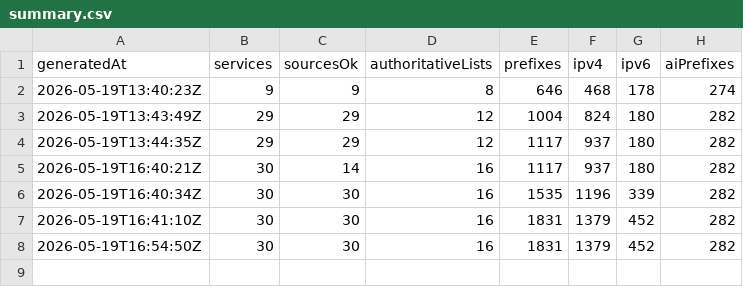
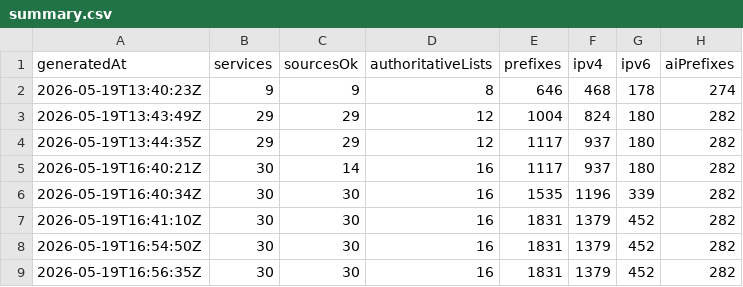
Before and after one commit to ipanalytics/CrawlerScope, a CSV file: data/history/summary.csv, drawn as a sheet.

```diff
--- a/data/history/summary.csv
+++ b/data/history/summary.csv
@@ -8 +8,2 @@ generatedAt,services,sourcesOk,authoritativeLists,prefixes,ipv4,ipv6,aiPrefixes
 2026-05-19T16:54:50Z,30,30,16,1831,1379,452,282
+2026-05-19T16:56:35Z,30,30,16,1831,1379,452,282
```
Also changed, not shown: 1 other file.
